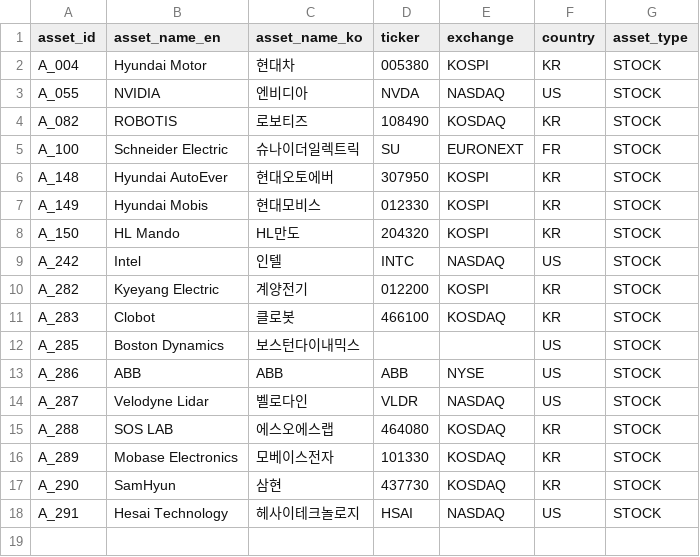
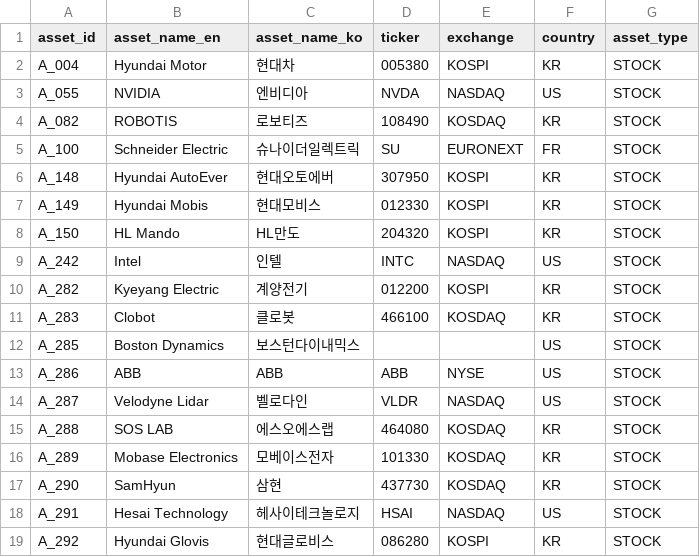
Before and after one commit to kang0302/import_MT, a CSV file: g35/asset.csv, drawn as a sheet; the diff names each change by its address in the sheet, - before the commit and + after, or states it on an @@ line.

Commit message:
Update asset.csv

```diff
--- a/g35/asset.csv
+++ b/g35/asset.csv
+row 19: A_292 | Hyundai Glovis | 현대글로비스 | 086280 | KOSPI | KR | STOCK
```
